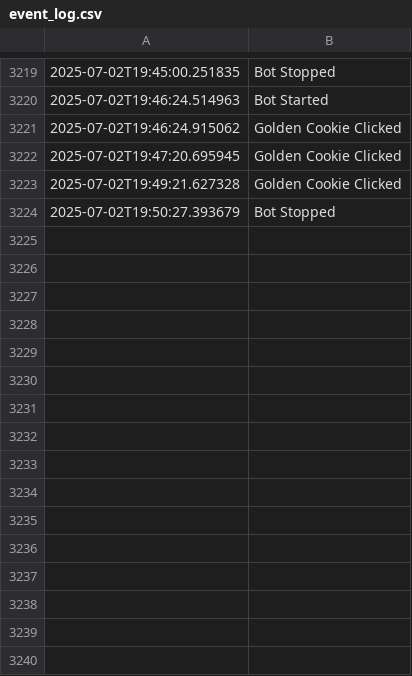
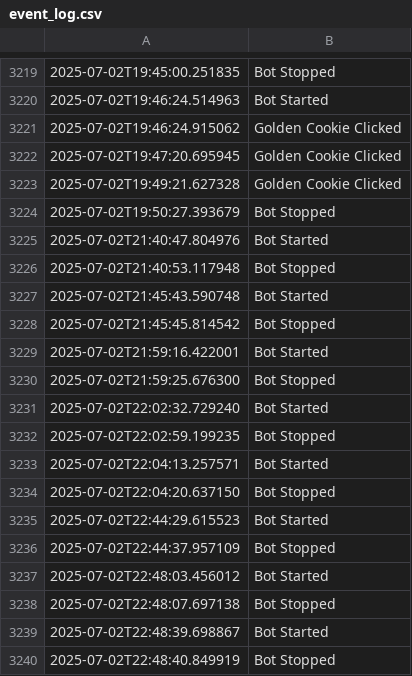
Before and after one commit to DBinnema/CookieBot, a CSV file: event_log.csv, drawn as a sheet; only a part is shown, gaps mark what is left out; the diff names each change by its address in the sheet, - before the commit and + after, or states it on an @@ line.

```diff
--- a/event_log.csv
+++ b/event_log.csv
+row 3225: 2025-07-02T21:40:47.804976 | Bot Started
+row 3226: 2025-07-02T21:40:53.117948 | Bot Stopped
+row 3227: 2025-07-02T21:45:43.590748 | Bot Started
+row 3228: 2025-07-02T21:45:45.814542 | Bot Stopped
+row 3229: 2025-07-02T21:59:16.422001 | Bot Started
+row 3230: 2025-07-02T21:59:25.676300 | Bot Stopped
+row 3231: 2025-07-02T22:02:32.729240 | Bot Started
+row 3232: 2025-07-02T22:02:59.199235 | Bot Stopped
+row 3233: 2025-07-02T22:04:13.257571 | Bot Started
+row 3234: 2025-07-02T22:04:20.637150 | Bot Stopped
+row 3235: 2025-07-02T22:44:29.615523 | Bot Started
+row 3236: 2025-07-02T22:44:37.957109 | Bot Stopped
+row 3237: 2025-07-02T22:48:03.456012 | Bot Started
+row 3238: 2025-07-02T22:48:07.697138 | Bot Stopped
+row 3239: 2025-07-02T22:48:39.698867 | Bot Started
+row 3240: 2025-07-02T22:48:40.849919 | Bot Stopped
```
Also changed, not shown: 6 other files.
